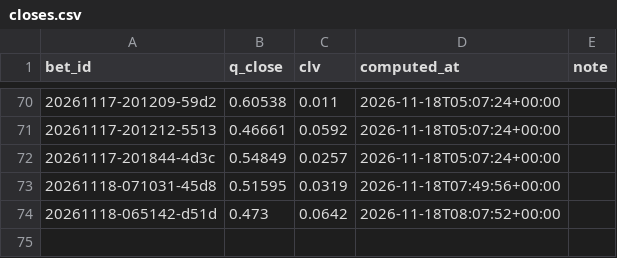
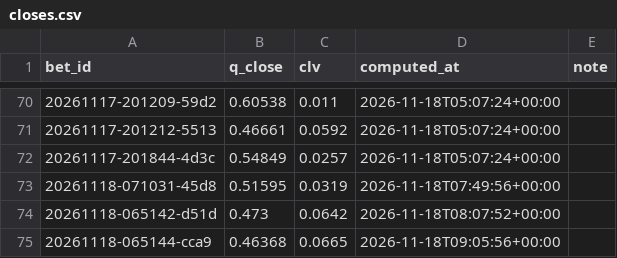
Before and after one commit to lukkeodds/livetest-log, a CSV file: data/closes.csv, drawn as a sheet; only a part is shown, gaps mark what is left out; the diff names each change by its address in the sheet, - before the commit and + after, or states it on an @@ line.

Commit message:
snapshot 20261118T090717Z: closes.csv, closes_power.csv

```diff
--- a/data/closes.csv
+++ b/data/closes.csv
+row 75: 20261118-065144-cca9 | 0.46368 | 0.0665 | 2026-11-18T09:05:56+00:00
```
Also changed, not shown: data/closes_power.csv, 6 other files.
